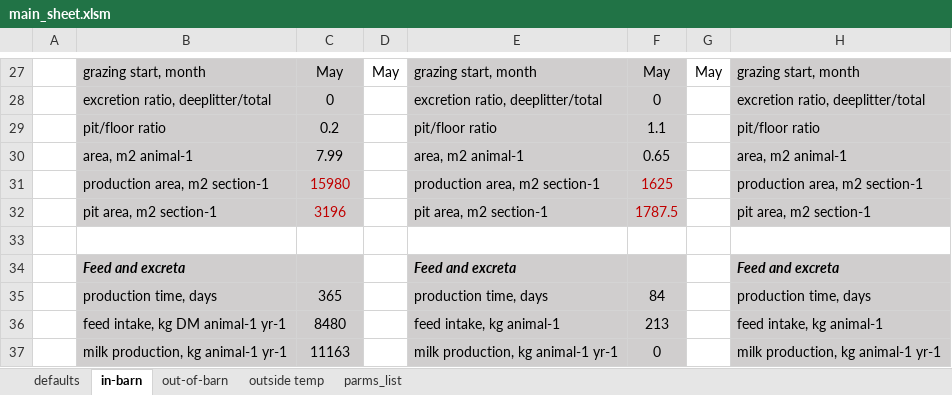
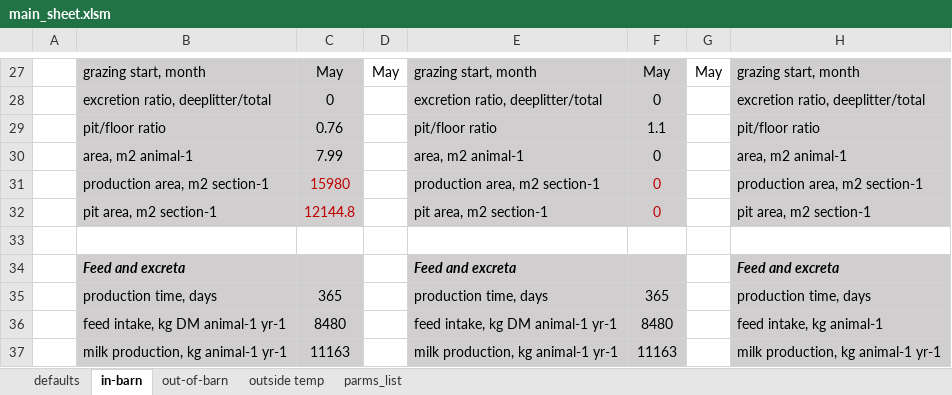
Before and after one commit to AU-BCE-EE/Dalby-2025-CarbonAccountingModel, an Excel workbook: inputs/main_sheet.xlsm, sheet in-barn, drawn as a sheet; only a part is shown, gaps mark what is left out; values as stored, in another font and other column widths than the file's, no borders; conditional formats not drawn; the diff covers the shown part only; the diff names each change by its address in the sheet, - before the commit and + after, or states it on an @@ line.

Commit message:
update runs and main_sheet

```diff
--- a/inputs/main_sheet.xlsm (sheet in-barn)
+++ b/inputs/main_sheet.xlsm (sheet in-barn)
-C29: 0.2
+C29: 0.76
-F30: 0.65
+F30: 0
-F31: 1625
+F31: 0
-C32: 3196
+C32: 12144.8
-F32: 1787.5
+F32: 0
-F35: 84
+F35: 365
-E36: feed intake, kg animal-1
+E36: feed intake, kg DM animal-1 yr-1
-F36: 213
+F36: 8480
-F37: 0
+F37: 11163
```
Also changed, not shown: 17 edited cells elsewhere in this sheet, sheet out-of-barn, feed tables/cattle_table.xlsx, 23 other files.
